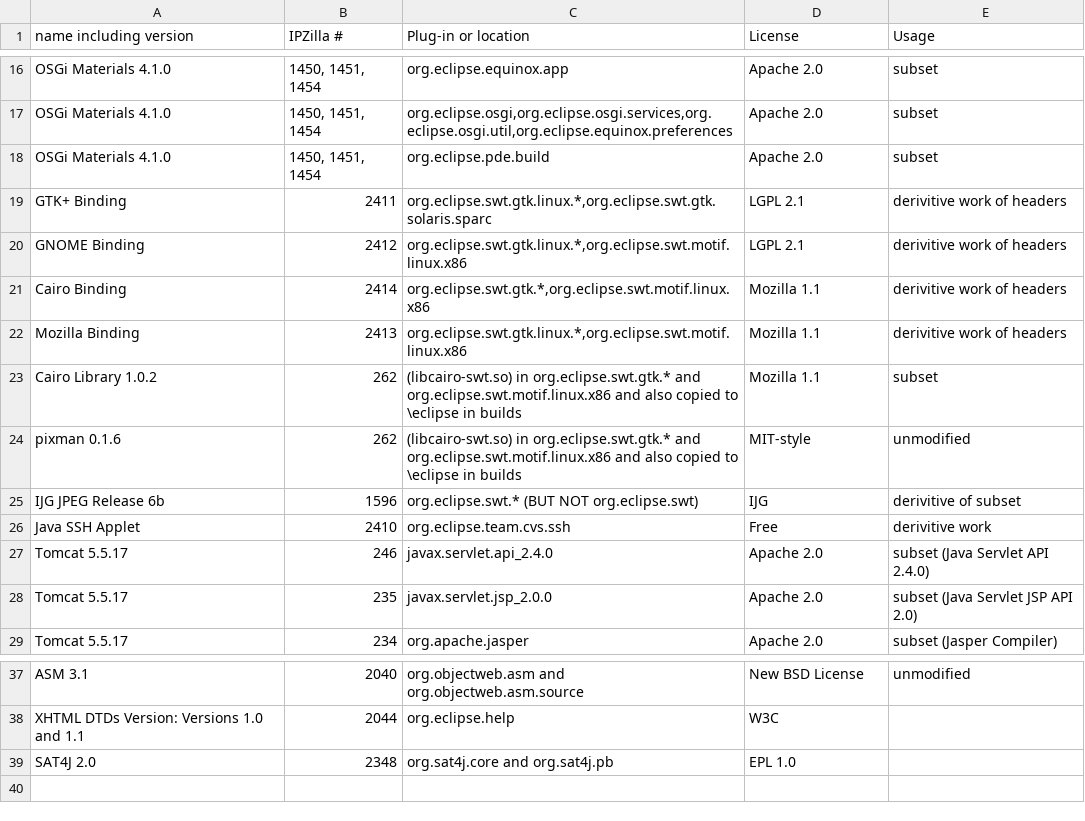
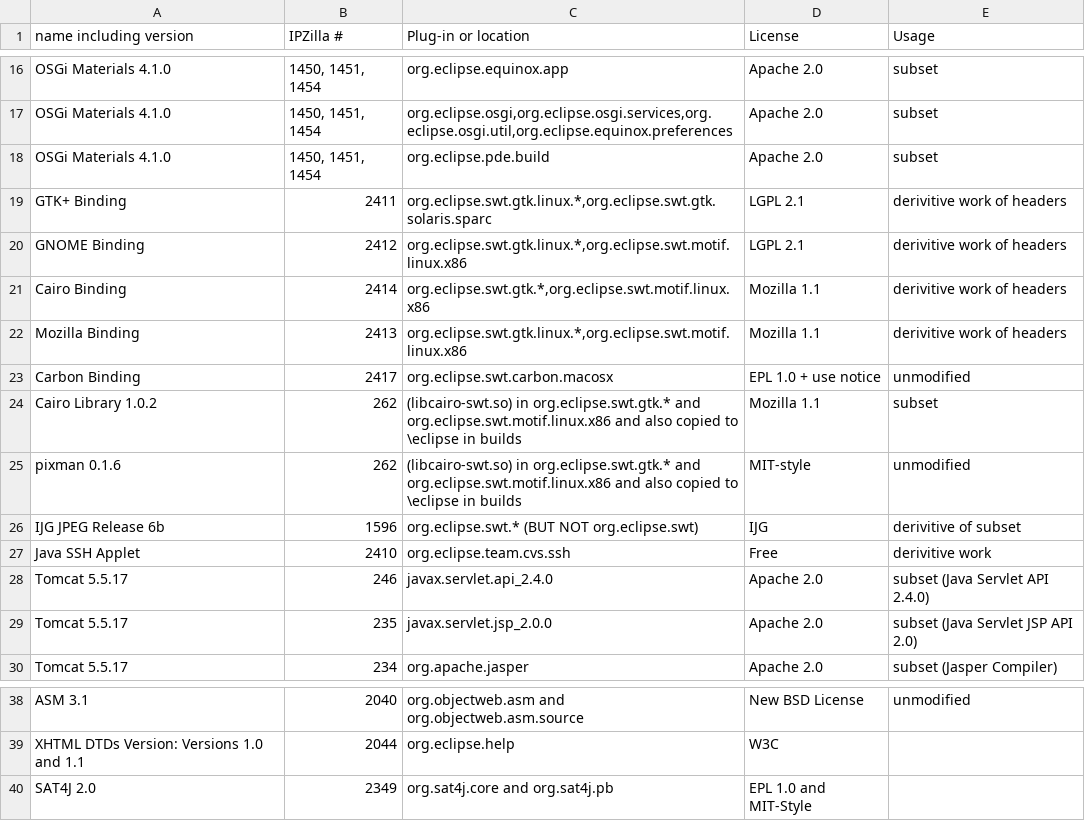
Before and after one commit to eclipse-platform/www.eclipse.org-eclipse-news, a CSV file: development/project-log-files/3p.csv, drawn as a sheet; only a part is shown, gaps mark what is left out.

Commit message:
added carbon binding and updated sat4j

```diff
--- a/development/project-log-files/3p.csv
+++ b/development/project-log-files/3p.csv
@@ -22,2 +22,3 @@ Cairo Binding,2414,"org.eclipse.swt.gtk.*,org.eclipse.swt.motif.linux.x86",Mozil
 Mozilla Binding,2413,"org.eclipse.swt.gtk.linux.*,org.eclipse.swt.motif.linux.x86",Mozilla 1.1,derivitive work of headers
+Carbon Binding,2417,"org.eclipse.swt.carbon.macosx",EPL 1.0 + use notice, unmodified
 Cairo Library 1.0.2,262,(libcairo-swt.so) in org.eclipse.swt.gtk.* and  org.eclipse.swt.motif.linux.x86 and also copied to \eclipse in builds,Mozilla 1.1,subset
@@ -38,2 +39,2 @@ ASM 3.1,2040,org.objectweb.asm and org.objectweb.asm.source, New BSD License, un
 XHTML DTDs Version: Versions 1.0 and 1.1,2044,org.eclipse.help,W3C
-SAT4J 2.0,2348,org.sat4j.core and org.sat4j.pb,EPL 1.0
+SAT4J 2.0,2349,org.sat4j.core and org.sat4j.pb,EPL 1.0 and MIT-Style
```
